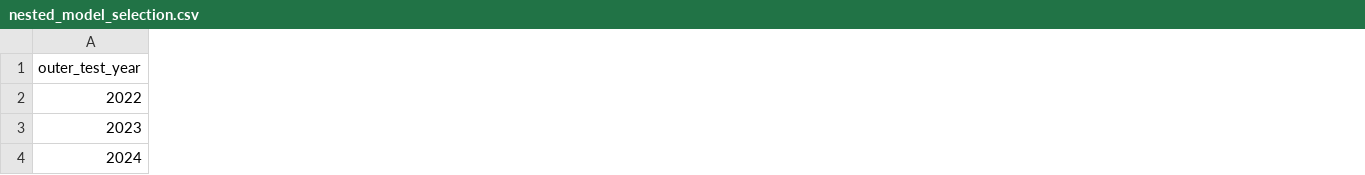
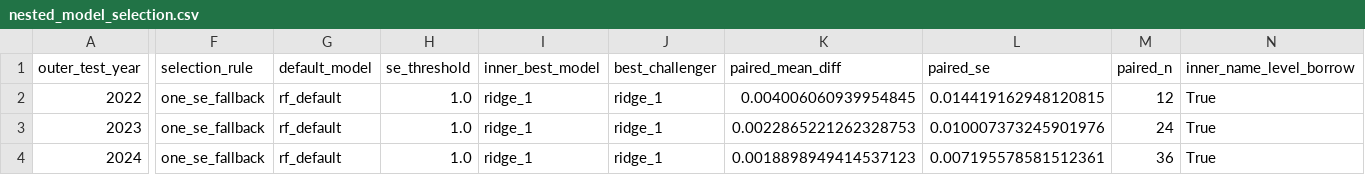
Before and after one commit to leochunghang-maker/multi-factor-ml-trading-strategy, a CSV file: results/reports/nested_model_selection.csv, drawn as a sheet; only a part is shown, gaps mark what is left out; the diff covers the shown part only; the diff names each change by its address in the sheet, - before the commit and + after, or states it on an @@ line.

Commit message:
Add one-SE nested selection rule and name-level HTB borrow in inner scoring
Selection rule (fixed a priori, documented in README before results):
- research.nested_selection_rule=one_se_fallback (default): keep the
  pre-declared default model (nested_default_model=rf_default) unless the
  inner-best candidate's paired per-date advantage over it (net returns for
  cost_aware_sharpe, ICs otherwise) exceeds nested_selection_se_threshold
  (1.0) standard errors
- alternatives behind config: best (legacy argmax) and ensemble_equal
  (equal-weight blend, members z-scored with training-set prediction stats)

Inner cost_aware_sharpe now charges short borrow from the same point-in-time
HTB tier panel as the outer book (as-of each inner date), controlled by
research.nested_inner_name_level_borrow.

Selection CSV records rule, inner-best model, challenger and paired mean
diff / SE / n. Regenerated walk-forward: every year falls back to
rf_default (challenger t = 0.12-0.87); WF Sharpe 0.04 -> 0.71, annual
0.63% -> 11.62%, cumulative -4.18% -> +62.96%, MDD -22.46% -> -20.08%.
README/report state that this reflects not switching on noise, not new
signal. Tests: 103 passed.

```diff
--- a/results/reports/nested_model_selection.csv
+++ b/results/reports/nested_model_selection.csv
+column F (selection_rule), rows 2-4: all one_se_fallback
+column G (default_model), rows 2-4: all rf_default
+column H (se_threshold), rows 2-4: all 1.0
+column I (inner_best_model), rows 2-4: all ridge_1
+column J (best_challenger), rows 2-4: all ridge_1
+column K (paired_mean_diff), rows 2-4: 0.004006060939954845 | 0.0022865221262328753 | 0.0018898949414537123
+column L (paired_se), rows 2-4: 0.014419162948120815 | 0.010007373245901976 | 0.007195578581512361
+column M (paired_n), rows 2-4: 12 | 24 | 36
+column N (inner_name_level_borrow), rows 2-4: all True
```
Also changed, not shown: 55 edited cells elsewhere in this file, 10 other files.
